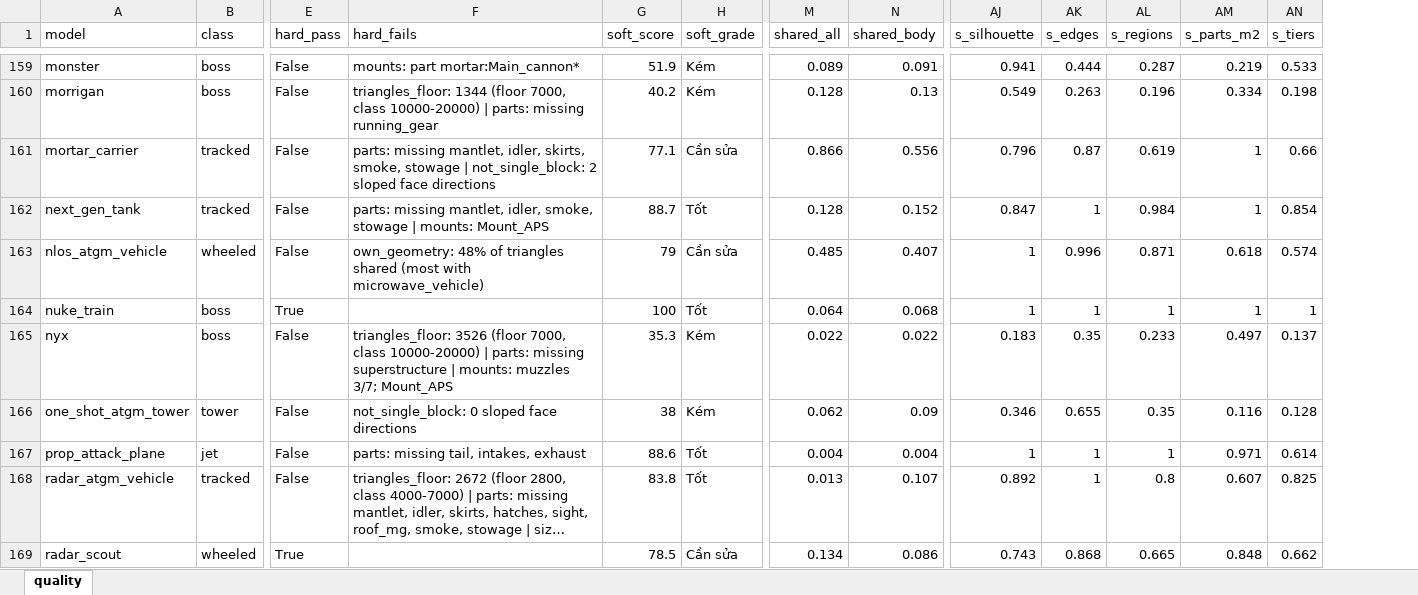
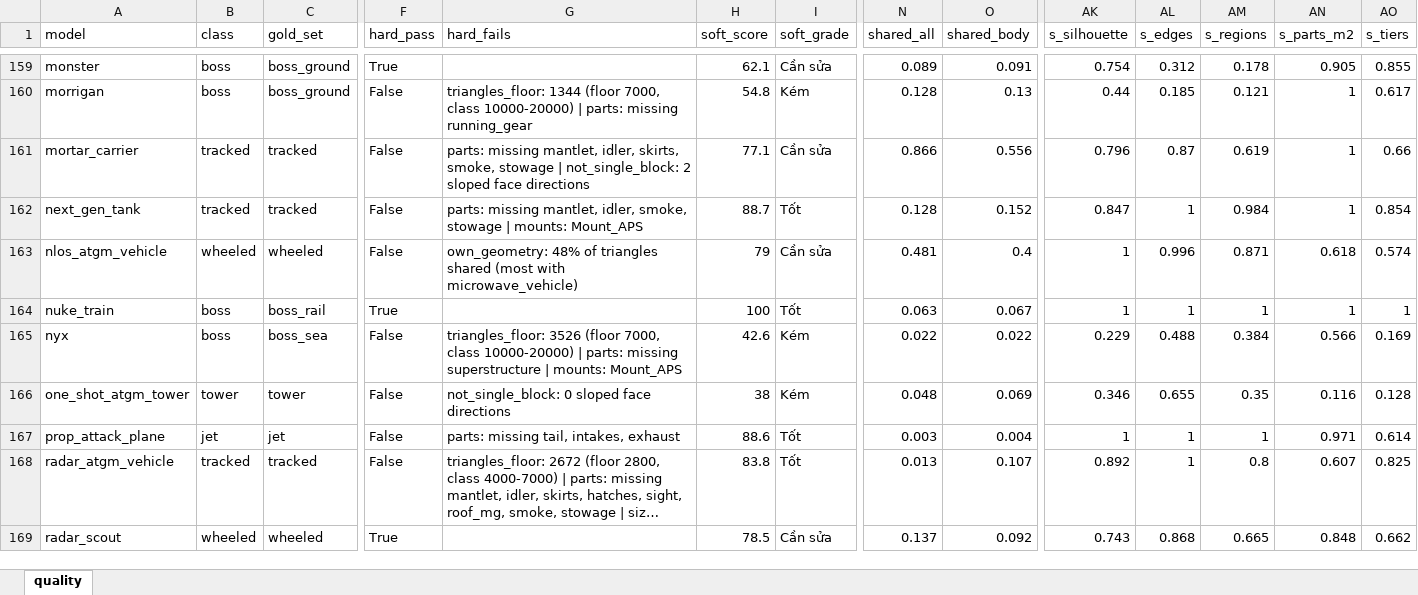
Before and after one commit to Winka173/machine-bridage, an Excel workbook: Docs/models/quality_report.xlsx, sheet quality, drawn as a sheet; only a part is shown, gaps mark what is left out; long unchanged cells end in …; values as stored, in another font and other column widths than the file's, no borders; addresses are those after the commit; the diff covers the shown part only; the diff names each change by its address in the sheet, - before the commit and + after, or states it on an @@ line.

```diff
--- a/Docs/models/quality_report.xlsx (sheet quality)
+++ b/Docs/models/quality_report.xlsx (sheet quality)
+column C (gold_set), rows 159-169: boss_ground | boss_ground | tracked | tracked | wheeled | boss_rail | boss_sea | tower | jet | tracked | wheeled
-F159 (hard_pass): False
+F159 (hard_pass): True
-G159 (hard_fails): mounts: part mortar:Main_cannon*
+G159 (hard_fails): (empty)
-H159 (soft_score): 51.9
+H159 (soft_score): 62.1
-I159 (soft_grade): Kém
+I159 (soft_grade): Cần sửa
-AK159 (s_silhouette): 0.941
+AK159 (s_silhouette): 0.754
-AL159 (s_edges): 0.444
+AL159 (s_edges): 0.312
-AM159 (s_regions): 0.287
+AM159 (s_regions): 0.178
-AN159 (s_parts_m2): 0.219
+AN159 (s_parts_m2): 0.905
-AO159 (s_tiers): 0.533
+AO159 (s_tiers): 0.855
-H160 (soft_score): 40.2
+H160 (soft_score): 54.8
-AK160 (s_silhouette): 0.549
+AK160 (s_silhouette): 0.44
-AL160 (s_edges): 0.263
+AL160 (s_edges): 0.185
-AM160 (s_regions): 0.196
+AM160 (s_regions): 0.121
-AN160 (s_parts_m2): 0.334
+AN160 (s_parts_m2): 1
-AO160 (s_tiers): 0.198
+AO160 (s_tiers): 0.617
-N163 (shared_all): 0.485
+N163 (shared_all): 0.481
-O163 (shared_body): 0.407
+O163 (shared_body): 0.4
-N164 (shared_all): 0.064
+N164 (shared_all): 0.063
-O164 (shared_body): 0.068
+O164 (shared_body): 0.067
-G165 (hard_fails): …| mounts: muzzles 3/7; Mount_APS
+G165 (hard_fails): …| mounts: Mount_APS
-H165 (soft_score): 35.3
+H165 (soft_score): 42.6
-AK165 (s_silhouette): 0.183
+AK165 (s_silhouette): 0.229
-AL165 (s_edges): 0.35
+AL165 (s_edges): 0.488
-AM165 (s_regions): 0.233
+AM165 (s_regions): 0.384
-AN165 (s_parts_m2): 0.497
+AN165 (s_parts_m2): 0.566
-AO165 (s_tiers): 0.137
+AO165 (s_tiers): 0.169
-N166 (shared_all): 0.062
+N166 (shared_all): 0.048
-O166 (shared_body): 0.09
+O166 (shared_body): 0.069
-N167 (shared_all): 0.004
+N167 (shared_all): 0.003
-N169 (shared_all): 0.134
+N169 (shared_all): 0.137
-O169 (shared_body): 0.086
+O169 (shared_body): 0.092
```
Also changed, not shown: 706 edited cells elsewhere in this sheet, 7 other files.
